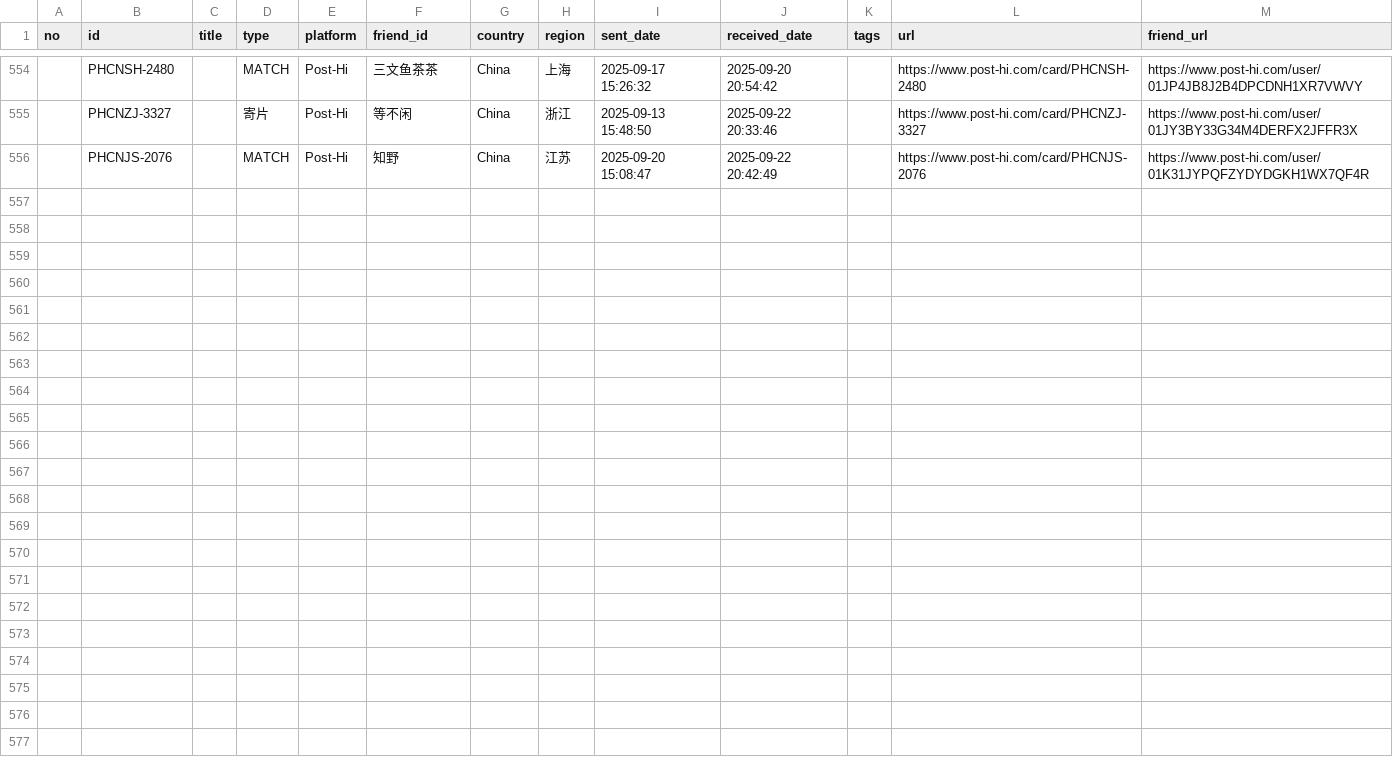
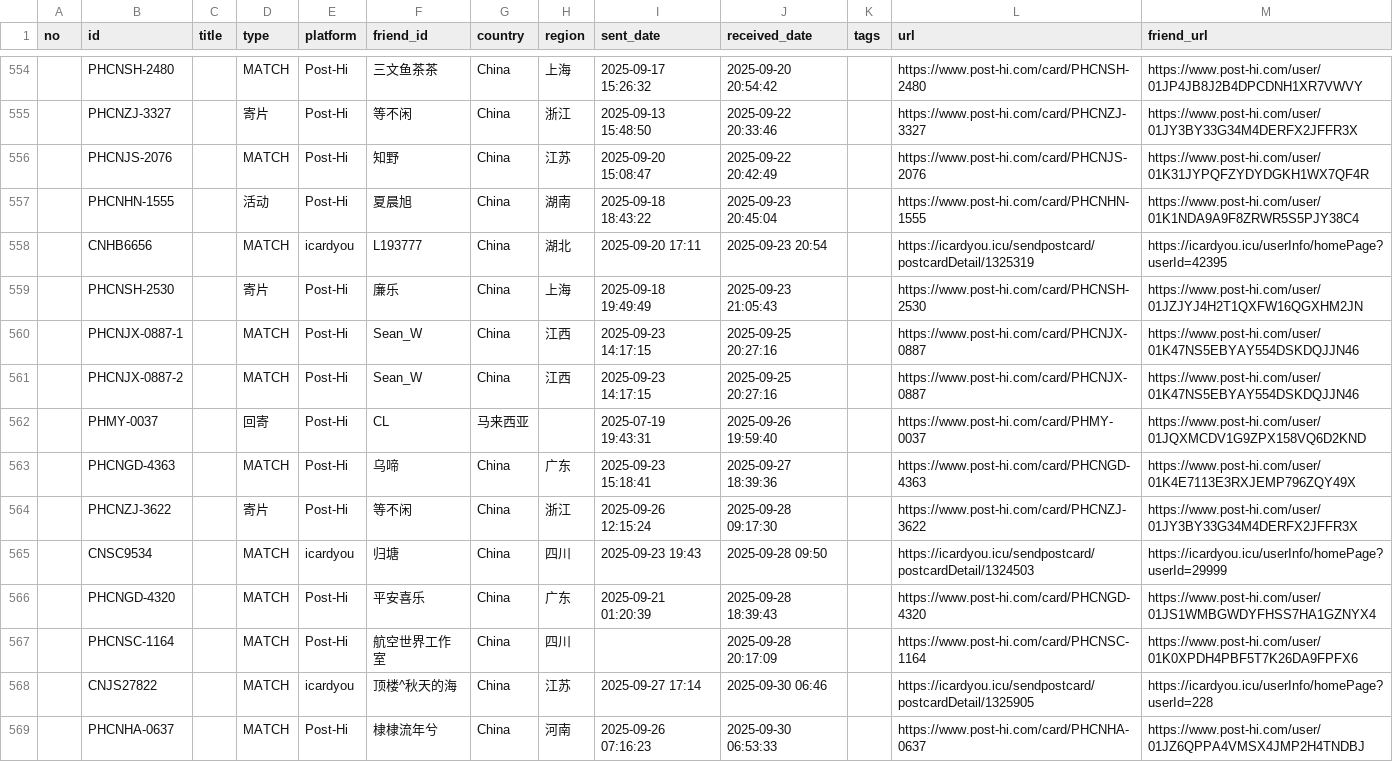
Before and after one commit to JiYouMCC/postcards, a CSV file: _data/received.csv, drawn as a sheet; only a part is shown, gaps mark what is left out.

```diff
--- a/_data/received.csv
+++ b/_data/received.csv
@@ -556 +556,14 @@ no,id,title,type,platform,friend_id,country,region,sent_date,received_date,tags,
 ,PHCNJS-2076,,MATCH,Post-Hi,知野,China,江苏,2025-09-20 15:08:47,2025-09-22 20:42:49,,https://www.post-hi.com/card/PHCNJS-2076,https://www.post-hi.com/user/01K31JYPQFZYDYDGKH1WX7QF4R
+,PHCNHN-1555,,活动,Post-Hi,夏晨旭,China,湖南,2025-09-18 18:43:22,2025-09-23 20:45:04,,https://www.post-hi.com/card/PHCNHN-1555,https://www.post-hi.com/user/01K1NDA9A9F8ZRWR5S5PJY38C4
+,CNHB6656,,MATCH,icardyou,L193777,China,湖北,2025-09-20 17:11,2025-09-23 20:54,,https://icardyou.icu/sendpostcard/postcardDetail/1325319,https://icardyou.icu/userInfo/homePage?userId=42395
+,PHCNSH-2530,,寄片,Post-Hi,廉乐,China,上海,2025-09-18 19:49:49,2025-09-23 21:05:43,,https://www.post-hi.com/card/PHCNSH-2530,https://www.post-hi.com/user/01JZJYJ4H2T1QXFW16QGXHM2JN
+,PHCNJX-0887-1,,MATCH,Post-Hi,Sean_W,China,江西,2025-09-23 14:17:15,2025-09-25 20:27:16,,https://www.post-hi.com/card/PHCNJX-0887,https://www.post-hi.com/user/01K47NS5EBYAY554DSKDQJJN46
+,PHCNJX-0887-2,,MATCH,Post-Hi,Sean_W,China,江西,2025-09-23 14:17:15,2025-09-25 20:27:16,,https://www.post-hi.com/card/PHCNJX-0887,https://www.post-hi.com/user/01K47NS5EBYAY554DSKDQJJN46
+,PHMY-0037,,回寄,Post-Hi,CL,马来西亚,,2025-07-19 19:43:31,2025-09-26 19:59:40,,https://www.post-hi.com/card/PHMY-0037,https://www.post-hi.com/user/01JQXMCDV1G9ZPX158VQ6D2KND
+,PHCNGD-4363,,MATCH,Post-Hi,乌啼,China,广东,2025-09-23 15:18:41,2025-09-27 18:39:36,,https://www.post-hi.com/card/PHCNGD-4363,https://www.post-hi.com/user/01K4E7113E3RXJEMP796ZQY49X
+,PHCNZJ-3622,,寄片,Post-Hi,等不闲,China,浙江,2025-09-26 12:15:24,2025-09-28 09:17:30,,https://www.post-hi.com/card/PHCNZJ-3622,https://www.post-hi.com/user/01JY3BY33G34M4DERFX2JFFR3X
+,CNSC9534,,MATCH,icardyou,归塘,China,四川,2025-09-23 19:43,2025-09-28 09:50,,https://icardyou.icu/sendpostcard/postcardDetail/1324503,https://icardyou.icu/userInfo/homePage?userId=29999
+,PHCNGD-4320,,MATCH,Post-Hi,平安喜乐,China,广东,2025-09-21 01:20:39,2025-09-28 18:39:43,,https://www.post-hi.com/card/PHCNGD-4320,https://www.post-hi.com/user/01JS1WMBGWDYFHSS7HA1GZNYX4
+,PHCNSC-1164,,MATCH,Post-Hi,航空世界工作室,China,四川,,2025-09-28 20:17:09,,https://www.post-hi.com/card/PHCNSC-1164,https://www.post-hi.com/user/01K0XPDH4PBF5T7K26DA9FPFX6
+,CNJS27822,,MATCH,icardyou,顶楼^秋天的海,China,江苏,2025-09-27 17:14,2025-09-30 06:46,,https://icardyou.icu/sendpostcard/postcardDetail/1325905,https://icardyou.icu/userInfo/homePage?userId=228
+,PHCNHA-0637,,MATCH,Post-Hi,棣棣流年兮,China,河南,2025-09-26 07:16:23,2025-09-30 06:53:33,,https://www.post-hi.com/card/PHCNHA-0637,https://www.post-hi.com/user/01JZ6QPPA4VMSX4JMP2H4TNDBJ
```
Also changed, not shown: _data/grouped.csv, _data/sent.csv, 28 other files.
